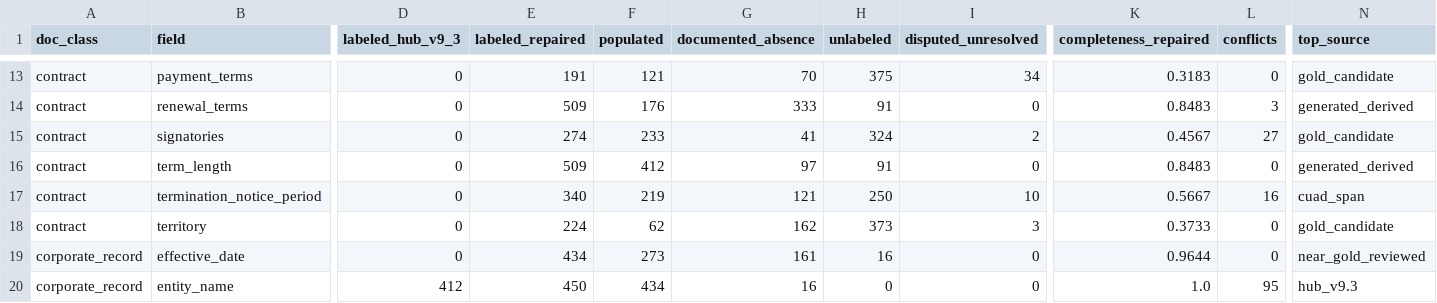
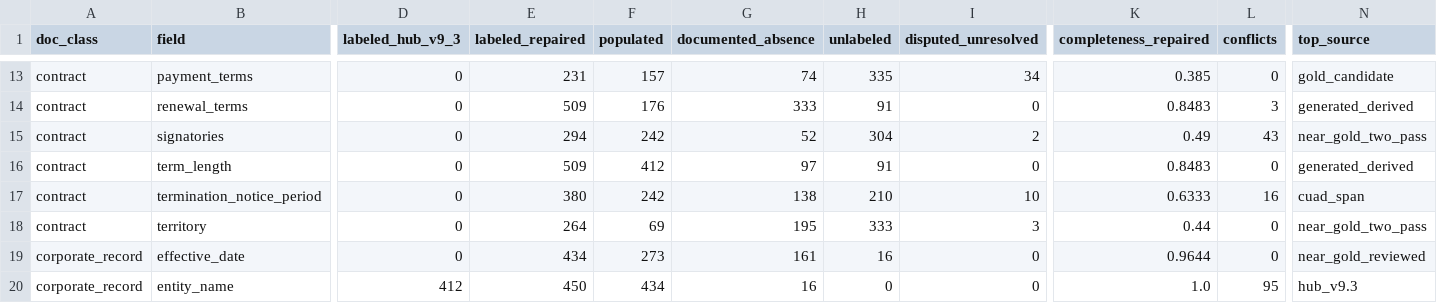
Before and after one commit to Exios66/local-mailroom-sandbox, a CSV file: reports/datasets/mailroom-dataset-v9.3-label-repaired/mailroom_dataset_v9.3_label_repaired_field_completeness.csv, drawn as a sheet; only a part is shown, gaps mark what is left out; the diff covers the shown part only; the diff names each change by its address in the sheet, - before the commit and + after, or states it on an @@ line.

```diff
--- a/reports/datasets/mailroom-dataset-v9.3-label-repaired/mailroom_dataset_v9.3_label_repaired_field_completeness.csv
+++ b/reports/datasets/mailroom-dataset-v9.3-label-repaired/mailroom_dataset_v9.3_label_repaired_field_completeness.csv
-E13 (labeled_repaired): 191
+E13 (labeled_repaired): 231
-F13 (populated): 121
+F13 (populated): 157
-G13 (documented_absence): 70
+G13 (documented_absence): 74
-H13 (unlabeled): 375
+H13 (unlabeled): 335
-K13 (completeness_repaired): 0.3183
+K13 (completeness_repaired): 0.385
-E15 (labeled_repaired): 274
+E15 (labeled_repaired): 294
-F15 (populated): 233
+F15 (populated): 242
-G15 (documented_absence): 41
+G15 (documented_absence): 52
-H15 (unlabeled): 324
+H15 (unlabeled): 304
-K15 (completeness_repaired): 0.4567
+K15 (completeness_repaired): 0.49
-L15 (conflicts): 27
+L15 (conflicts): 43
-N15 (top_source): gold_candidate
+N15 (top_source): near_gold_two_pass
-E17 (labeled_repaired): 340
+E17 (labeled_repaired): 380
-F17 (populated): 219
+F17 (populated): 242
-G17 (documented_absence): 121
+G17 (documented_absence): 138
-H17 (unlabeled): 250
+H17 (unlabeled): 210
-K17 (completeness_repaired): 0.5667
+K17 (completeness_repaired): 0.6333
-E18 (labeled_repaired): 224
+E18 (labeled_repaired): 264
-F18 (populated): 62
+F18 (populated): 69
-G18 (documented_absence): 162
+G18 (documented_absence): 195
-H18 (unlabeled): 373
+H18 (unlabeled): 333
-K18 (completeness_repaired): 0.3733
+K18 (completeness_repaired): 0.44
-N18 (top_source): gold_candidate
+N18 (top_source): near_gold_two_pass
```
Also changed, not shown: 31 edited cells elsewhere in this file, 5 other files.
